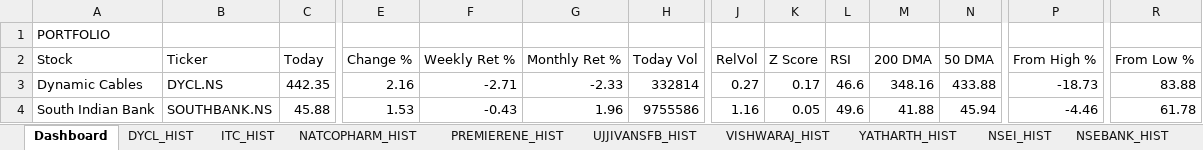
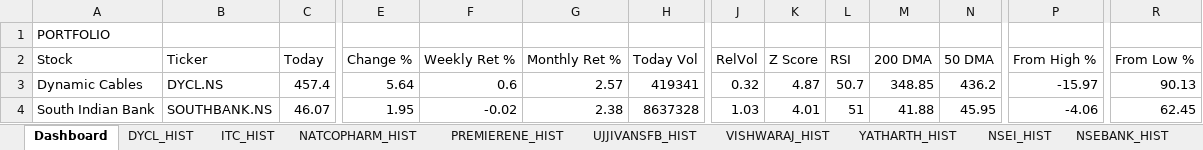
Before and after one commit to sams3011/portfolio-tracker, an Excel workbook: data/portfolio_tracker.xlsx, sheet Dashboard, drawn as a sheet; only a part is shown, gaps mark what is left out; values as stored, in another font and other column widths than the file's, no borders; the diff covers the shown part only; the diff names each change by its address in the sheet, - before the commit and + after, or states it on an @@ line.

```diff
--- a/data/portfolio_tracker.xlsx (sheet Dashboard)
+++ b/data/portfolio_tracker.xlsx (sheet Dashboard)
-C3 (Today): 442.35
+C3 (Today): 457.4
-E3 (Change %): 2.16
+E3 (Change %): 5.64
-F3 (Weekly Ret %): -2.71
+F3 (Weekly Ret %): 0.6
-G3 (Monthly Ret %): -2.33
+G3 (Monthly Ret %): 2.57
-H3 (Today Vol): 332814
+H3 (Today Vol): 419341
-J3 (RelVol): 0.27
+J3 (RelVol): 0.32
-K3 (Z Score): 0.17
+K3 (Z Score): 4.87
-L3 (RSI): 46.6
+L3 (RSI): 50.7
-M3 (200 DMA): 348.16
+M3 (200 DMA): 348.85
-N3 (50 DMA): 433.88
+N3 (50 DMA): 436.2
-P3 (From High %): -18.73
+P3 (From High %): -15.97
-R3 (From Low %): 83.88
+R3 (From Low %): 90.13
-C4 (Today): 45.88
+C4 (Today): 46.07
-E4 (Change %): 1.53
+E4 (Change %): 1.95
-F4 (Weekly Ret %): -0.43
+F4 (Weekly Ret %): -0.02
-G4 (Monthly Ret %): 1.96
+G4 (Monthly Ret %): 2.38
-H4 (Today Vol): 9755586
+H4 (Today Vol): 8637328
-J4 (RelVol): 1.16
+J4 (RelVol): 1.03
-K4 (Z Score): 0.05
+K4 (Z Score): 4.01
-L4 (RSI): 49.6
+L4 (RSI): 51
-N4 (50 DMA): 45.94
+N4 (50 DMA): 45.95
-P4 (From High %): -4.46
+P4 (From High %): -4.06
-R4 (From Low %): 61.78
+R4 (From Low %): 62.45
```
Also changed, not shown: 135 edited cells elsewhere in this sheet, sheet SOUTHBANK_HIST, sheet BFLAFL_HIST, sheet RENUKA_HIST, sheet VISHWARAJ_HIST, sheet PREMIERENE_HIST, sheet ITC_HIST, 10 more sheets, 1 other file.
